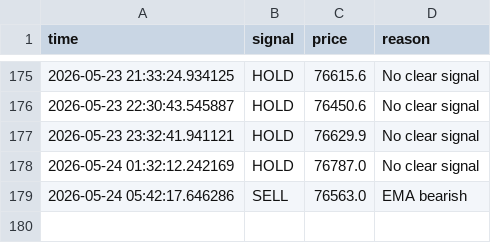
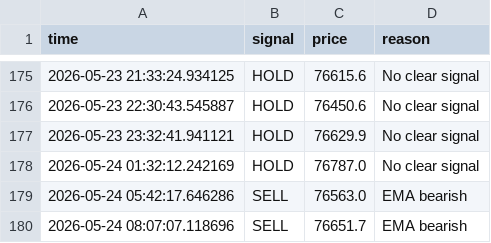
Before and after one commit to GivsonThapa/Ai-Trading, a CSV file: data/decision_log.csv, drawn as a sheet; only a part is shown, gaps mark what is left out; the diff names each change by its address in the sheet, - before the commit and + after, or states it on an @@ line.

```diff
--- a/data/decision_log.csv
+++ b/data/decision_log.csv
+row 180: 2026-05-24 08:07:07.118696 | SELL | 76651.7 | EMA bearish
```
